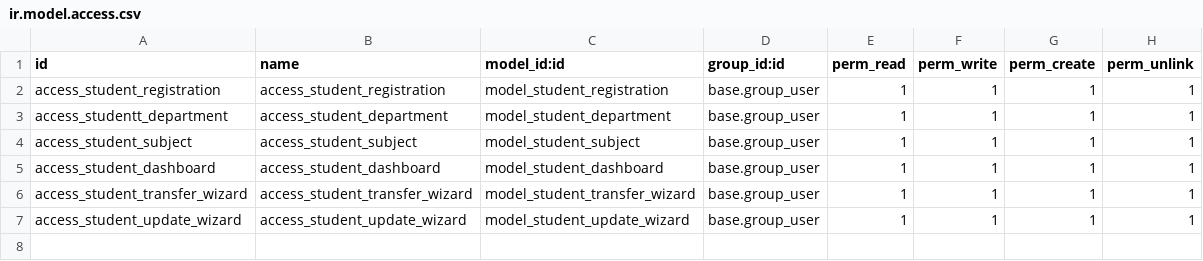
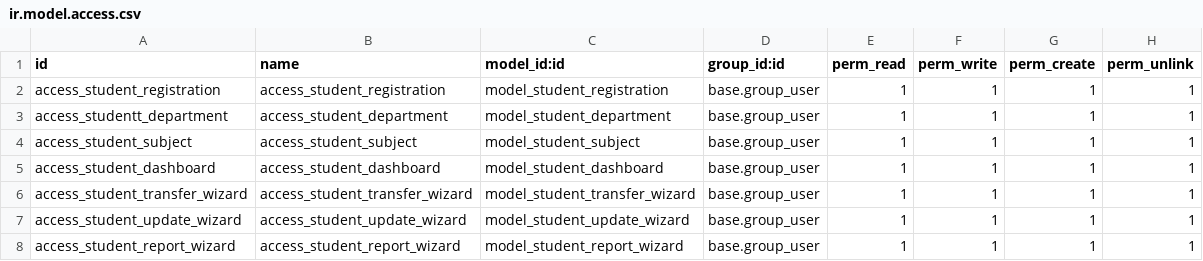
Before and after one commit to soubankunnummel/odoo-training, a CSV file: souban_second_module/security/ir.model.access.csv, drawn as a sheet.

Commit message:
Add student report functionality: implement report generation wizard, add XLSX and PDF report actions, and enhance student registration views with report buttons.

```diff
--- a/souban_second_module/security/ir.model.access.csv
+++ b/souban_second_module/security/ir.model.access.csv
@@ -7 +7,2 @@ access_student_transfer_wizard,access_student_transfer_wizard,model_student_tran
 access_student_update_wizard,access_student_update_wizard,model_student_update_wizard,base.group_user,1,1,1,1
+access_student_report_wizard,access_student_report_wizard,model_student_report_wizard,base.group_user,1,1,1,1
```
Also changed, not shown: 17 other files.
